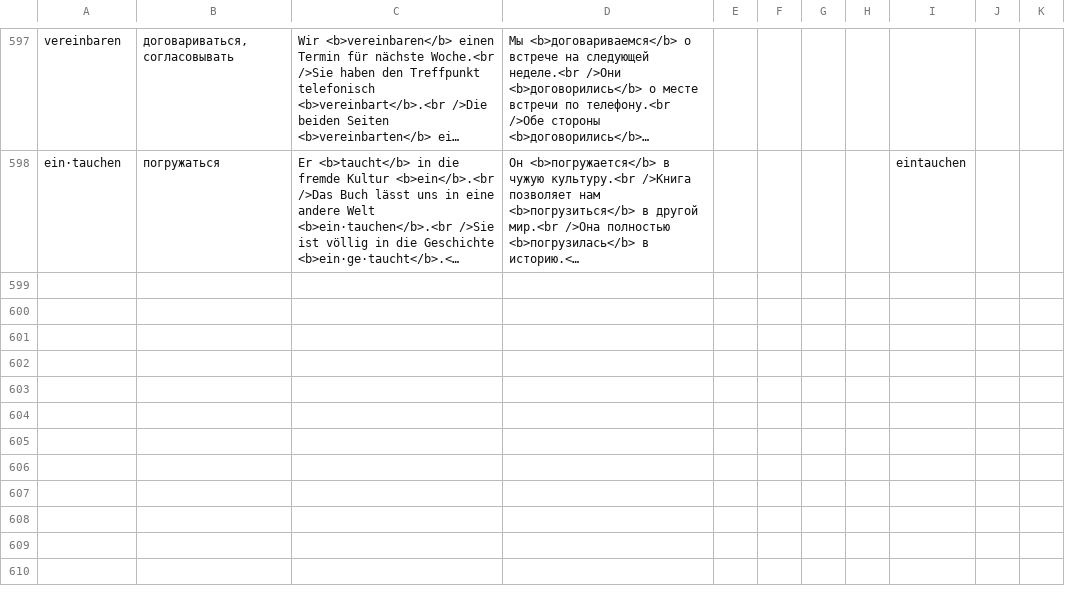
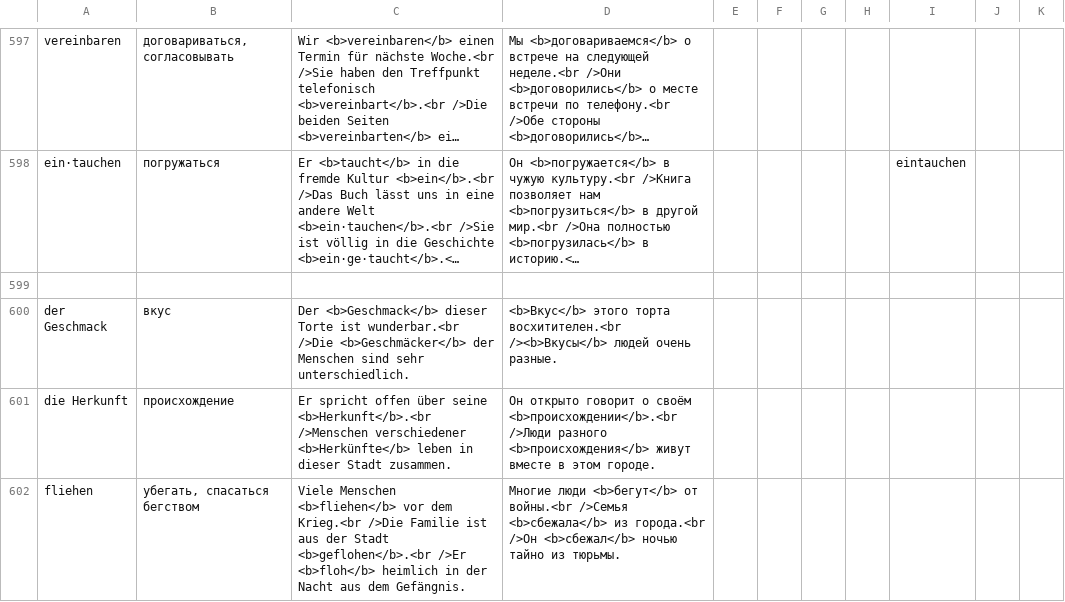
Before and after one commit to thebix/deutsch, a CSV file: app/anki/import/009-daria.csv, drawn as a sheet; only a part is shown, gaps mark what is left out; long unchanged cells end in …; the diff covers the shown part only; the diff names each change by its address in the sheet, - before the commit and + after, or states it on an @@ line.

Commit message:
chore(anki, daria): words

```diff
--- a/app/anki/import/009-daria.csv
+++ b/app/anki/import/009-daria.csv
+row 599: (empty)
+row 600: der Geschmack | вкус | Der <b>Geschmack</b> dieser Torte ist wunderbar.<br />Die <b>Geschmäcker</b> der Menschen sind sehr unterschiedlich. | <b>Вкус</b> этого торта восхитителен.<br /><b>Вкусы</b> людей очень разные.
+row 601: die Herkunft | происхождение | Er spricht offen über seine <b>Herkunft</b>.<br />Menschen verschiedener <b>Herkünfte</b> leben in dieser Stadt zusammen. | Он открыто говорит о своём <b>происхождении</b>.<br />Люди разного <b>происхождения</b> живут вместе в этом городе.
+row 602: fliehen | убегать, спасаться бегством | Viele Menschen <b>fliehen</b> vor dem Krieg.<br />Die Familie ist aus der Stadt <b>geflohen</b>.<br />Er <b>floh</b> heimlich in der Nacht aus dem Gefängnis. | Многие люди <b>бегут</b> от войны.<br />Семья <b>сбежала</b> из города.<br />Он <b>сбежал</b> ночью тайно из тюрьмы.
```
Also changed, not shown: 4 added rows and 6 edited cells elsewhere in this file, app/anki/import/012-daria-star.csv, app/anki/import/016-exam-b1-book-words.csv, 1 other file.
